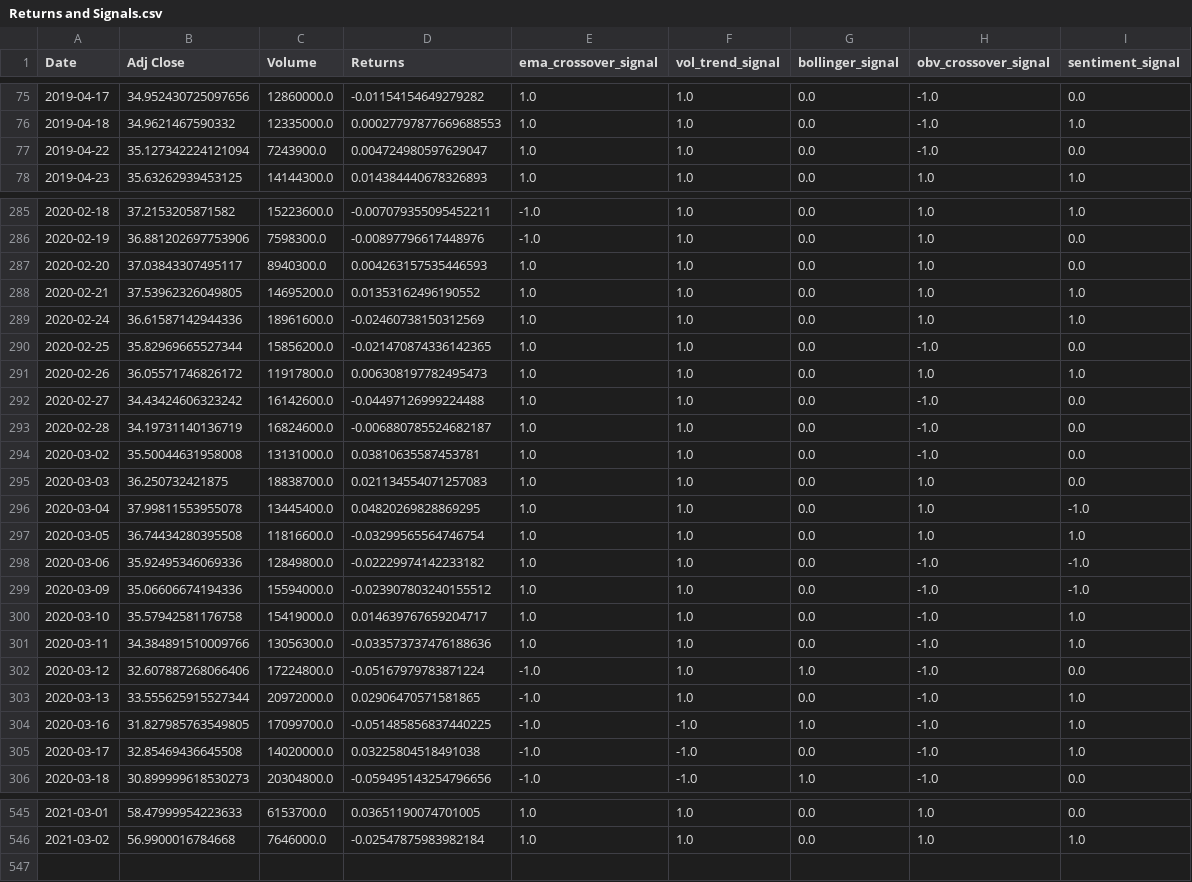
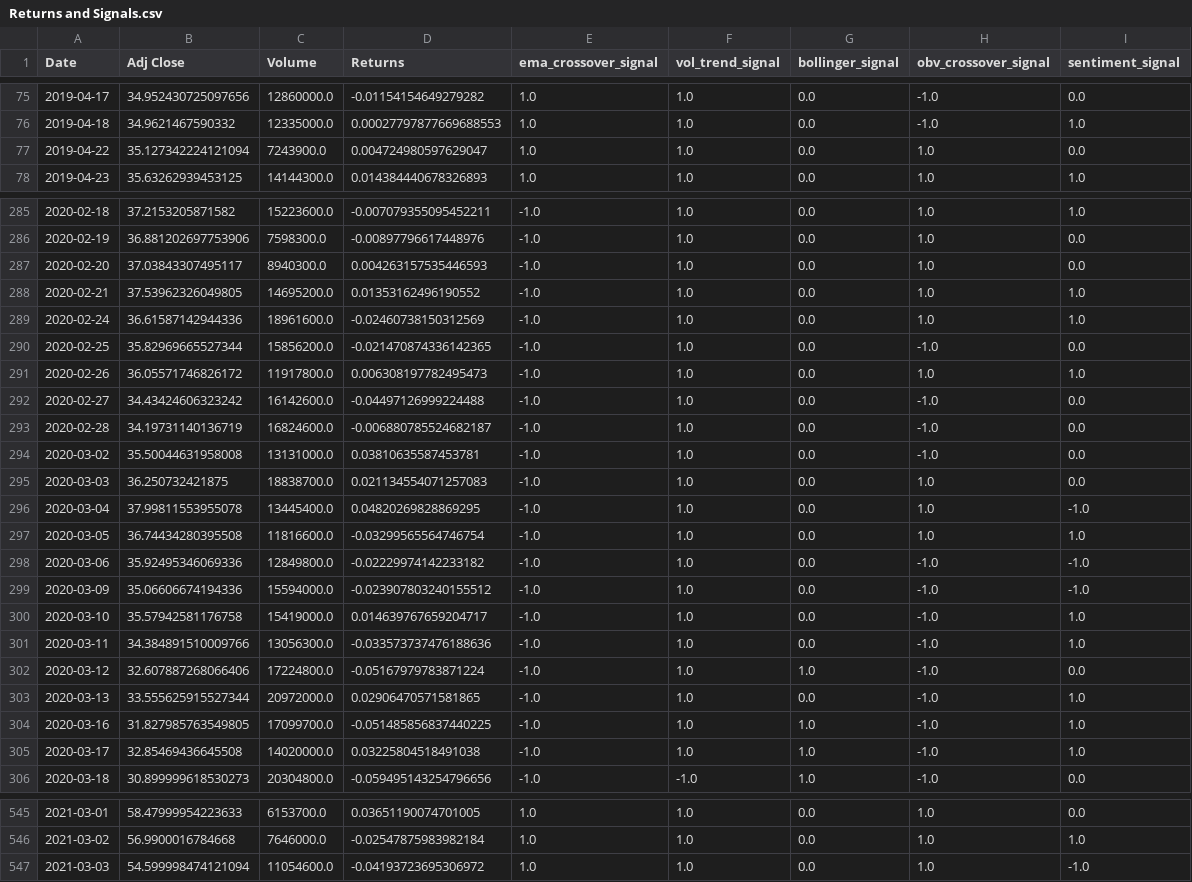
Before and after one commit to winstonpgao/Technical-Trading-Strategies-Using-Machine-Learning-and-Deep-Learning-Models, a CSV file: Returns and Signals.csv (was With Sentiment 2 years data/Returns and Signals.csv), drawn as a sheet; only a part is shown, gaps mark what is left out; the diff covers the shown part only.

```diff
--- a/With Sentiment 2 years data/Returns and Signals.csv
+++ b/Returns and Signals.csv
@@ -76,3 +76,3 @@ Date,Adj Close,Volume,Returns,ema_crossover_signal,vol_trend_signal,bollinger_si
 2019-04-18,34.9621467590332,12335000.0,0.00027797877669688553,1.0,1.0,0.0,-1.0,1.0
-2019-04-22,35.127342224121094,7243900.0,0.004724980597629047,1.0,1.0,0.0,-1.0,0.0
+2019-04-22,35.127342224121094,7243900.0,0.004724980597629047,1.0,1.0,0.0,1.0,0.0
 2019-04-23,35.63262939453125,14144300.0,0.014384440678326893,1.0,1.0,0.0,1.0,1.0
@@ -286,21 +286,21 @@ Date,Adj Close,Volume,Returns,ema_crossover_signal,vol_trend_signal,bollinger_si
 2020-02-19,36.881202697753906,7598300.0,-0.00897796617448976,-1.0,1.0,0.0,1.0,0.0
-2020-02-20,37.03843307495117,8940300.0,0.004263157535446593,1.0,1.0,0.0,1.0,0.0
-2020-02-21,37.53962326049805,14695200.0,0.01353162496190552,1.0,1.0,0.0,1.0,1.0
-2020-02-24,36.61587142944336,18961600.0,-0.02460738150312569,1.0,1.0,0.0,1.0,1.0
-2020-02-25,35.82969665527344,15856200.0,-0.021470874336142365,1.0,1.0,0.0,-1.0,0.0
-2020-02-26,36.05571746826172,11917800.0,0.006308197782495473,1.0,1.0,0.0,1.0,1.0
-2020-02-27,34.43424606323242,16142600.0,-0.04497126999224488,1.0,1.0,0.0,-1.0,0.0
-2020-02-28,34.19731140136719,16824600.0,-0.006880785524682187,1.0,1.0,0.0,-1.0,0.0
-2020-03-02,35.50044631958008,13131000.0,0.03810635587453781,1.0,1.0,0.0,-1.0,0.0
-2020-03-03,36.250732421875,18838700.0,0.021134554071257083,1.0,1.0,0.0,1.0,0.0
-2020-03-04,37.99811553955078,13445400.0,0.04820269828869295,1.0,1.0,0.0,1.0,-1.0
-2020-03-05,36.74434280395508,11816600.0,-0.03299565564746754,1.0,1.0,0.0,1.0,1.0
-2020-03-06,35.92495346069336,12849800.0,-0.02229974142233182,1.0,1.0,0.0,-1.0,-1.0
-2020-03-09,35.06606674194336,15594000.0,-0.023907803240155512,1.0,1.0,0.0,-1.0,-1.0
-2020-03-10,35.57942581176758,15419000.0,0.014639767659204717,1.0,1.0,0.0,-1.0,1.0
-2020-03-11,34.384891510009766,13056300.0,-0.033573737476188636,1.0,1.0,0.0,-1.0,1.0
+2020-02-20,37.03843307495117,8940300.0,0.004263157535446593,-1.0,1.0,0.0,1.0,0.0
+2020-02-21,37.53962326049805,14695200.0,0.01353162496190552,-1.0,1.0,0.0,1.0,1.0
+2020-02-24,36.61587142944336,18961600.0,-0.02460738150312569,-1.0,1.0,0.0,1.0,1.0
+2020-02-25,35.82969665527344,15856200.0,-0.021470874336142365,-1.0,1.0,0.0,-1.0,0.0
+2020-02-26,36.05571746826172,11917800.0,0.006308197782495473,-1.0,1.0,0.0,1.0,1.0
+2020-02-27,34.43424606323242,16142600.0,-0.04497126999224488,-1.0,1.0,0.0,-1.0,0.0
+2020-02-28,34.19731140136719,16824600.0,-0.006880785524682187,-1.0,1.0,0.0,-1.0,0.0
+2020-03-02,35.50044631958008,13131000.0,0.03810635587453781,-1.0,1.0,0.0,-1.0,0.0
+2020-03-03,36.250732421875,18838700.0,0.021134554071257083,-1.0,1.0,0.0,1.0,0.0
+2020-03-04,37.99811553955078,13445400.0,0.04820269828869295,-1.0,1.0,0.0,1.0,-1.0
+2020-03-05,36.74434280395508,11816600.0,-0.03299565564746754,-1.0,1.0,0.0,1.0,1.0
+2020-03-06,35.92495346069336,12849800.0,-0.02229974142233182,-1.0,1.0,0.0,-1.0,-1.0
+2020-03-09,35.06606674194336,15594000.0,-0.023907803240155512,-1.0,1.0,0.0,-1.0,-1.0
+2020-03-10,35.57942581176758,15419000.0,0.014639767659204717,-1.0,1.0,0.0,-1.0,1.0
+2020-03-11,34.384891510009766,13056300.0,-0.033573737476188636,-1.0,1.0,0.0,-1.0,1.0
 2020-03-12,32.607887268066406,17224800.0,-0.05167979783871224,-1.0,1.0,1.0,-1.0,0.0
 2020-03-13,33.555625915527344,20972000.0,0.02906470571581865,-1.0,1.0,0.0,-1.0,1.0
-2020-03-16,31.827985763549805,17099700.0,-0.051485856837440225,-1.0,-1.0,1.0,-1.0,1.0
-2020-03-17,32.85469436645508,14020000.0,0.03225804518491038,-1.0,-1.0,0.0,-1.0,1.0
+2020-03-16,31.827985763549805,17099700.0,-0.051485856837440225,-1.0,1.0,1.0,-1.0,1.0
+2020-03-17,32.85469436645508,14020000.0,0.03225804518491038,-1.0,1.0,1.0,-1.0,1.0
 2020-03-18,30.899999618530273,20304800.0,-0.059495143254796656,-1.0,-1.0,1.0,-1.0,0.0
@@ -546 +546,2 @@ Date,Adj Close,Volume,Returns,ema_crossover_signal,vol_trend_signal,bollinger_si
 2021-03-02,56.9900016784668,7646000.0,-0.02547875983982184,1.0,1.0,0.0,1.0,1.0
+2021-03-03,54.599998474121094,11054600.0,-0.04193723695306972,1.0,1.0,0.0,1.0,-1.0
```
Also changed, not shown: 121 edited cells elsewhere in this file, 5 other files.
